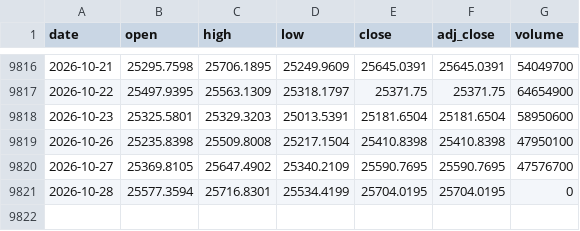
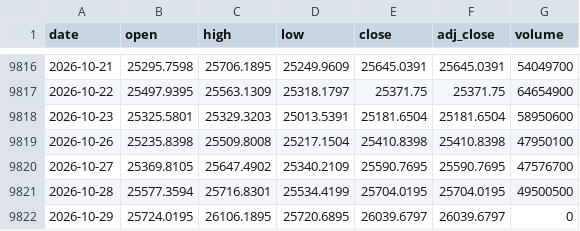
Before and after one commit to Rookiedevv/investe, a CSV file: data/prices/DAX.csv, drawn as a sheet; only a part is shown, gaps mark what is left out.

```diff
--- a/data/prices/DAX.csv
+++ b/data/prices/DAX.csv
@@ -9820,2 +9820,3 @@ date,open,high,low,close,adj_close,volume
 2026-10-27,25369.8105,25647.4902,25340.2109,25590.7695,25590.7695,47576700
-2026-10-28,25577.3594,25716.8301,25534.4199,25704.0195,25704.0195,0
+2026-10-28,25577.3594,25716.8301,25534.4199,25704.0195,25704.0195,49500500
+2026-10-29,25724.0195,26106.1895,25720.6895,26039.6797,26039.6797,0
```
Also changed, not shown: data/prices/CAR.csv, data/prices/NDQ.csv, 23 other files.
